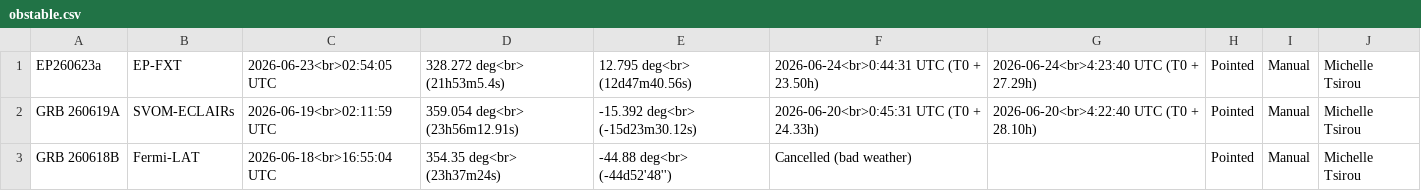
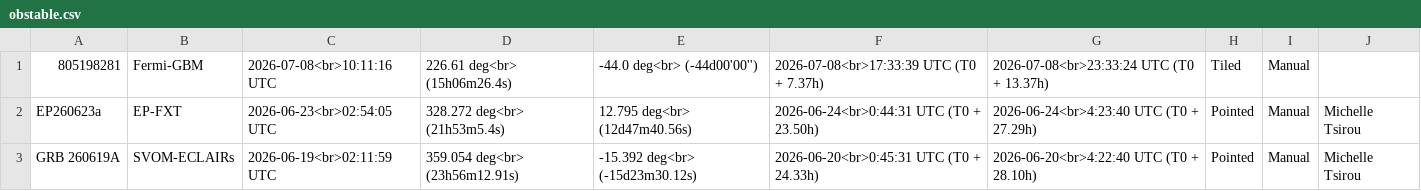
Before and after one commit to grbhess/grbhess.github.io, a CSV file: obstable.csv, drawn as a sheet; only a part is shown; the shorter side is filled out with more unchanged rows; the diff names each change by its address in the sheet, - before the commit and + after, or states it on an @@ line.

Commit message:
adding GRB: 805198281

```diff
--- a/obstable.csv
+++ b/obstable.csv
+row 1: 805198281 | Fermi-GBM | 2026-07-08<br>10:11:16 UTC | 226.61 deg<br> (15h06m26.4s) | -44.0 deg<br> (-44d00'00'') | 2026-07-08<br>17:33:39 UTC (T0 + 7.37h) | 2026-07-08<br>23:33:24 UTC (T0 + 13.37h) | Tiled | Manual
```
